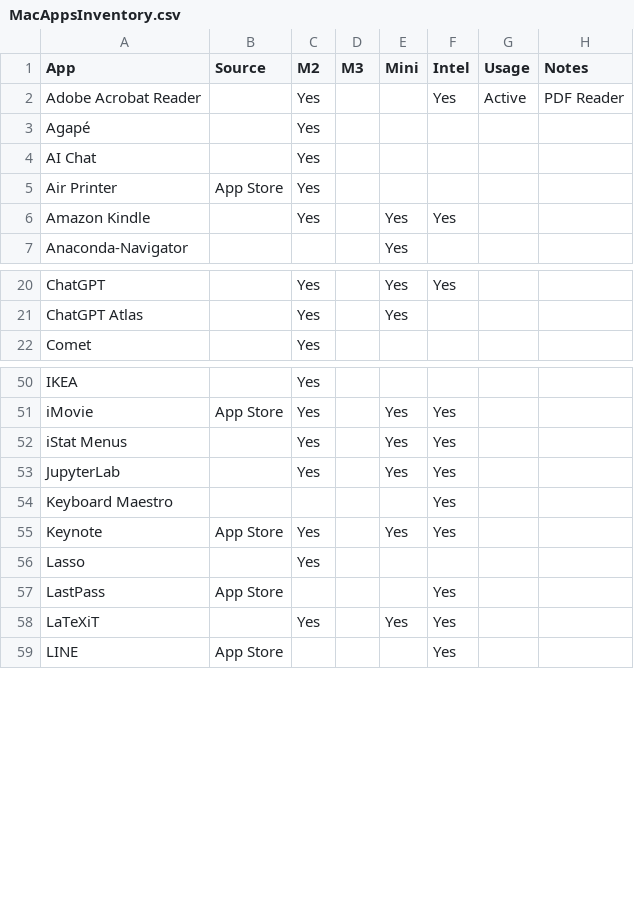
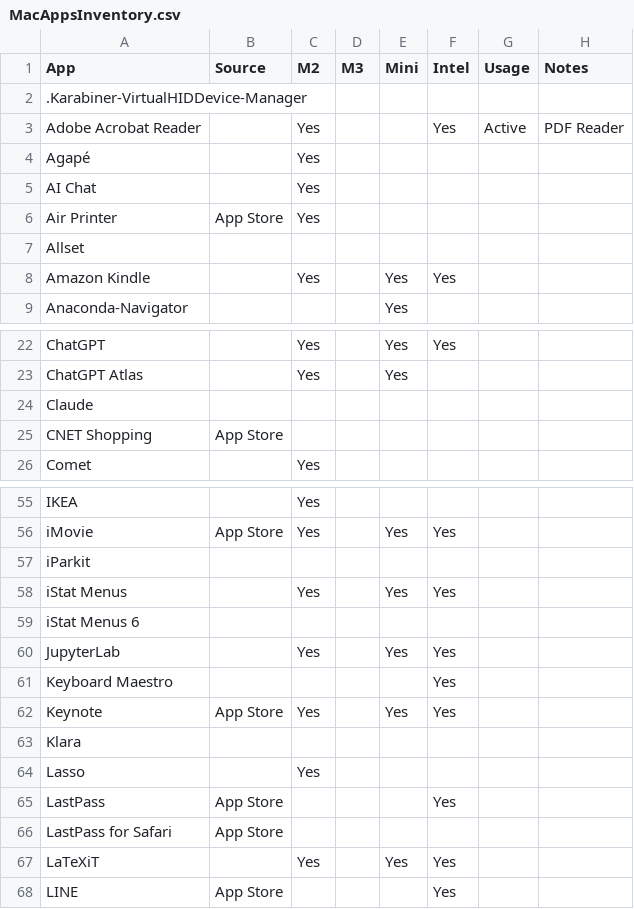
Before and after one commit to fjhickernell/SharedConfigs, a CSV file: MacApps/MacAppsInventory.csv, drawn as a sheet; only a part is shown, gaps mark what is left out; the diff covers the shown part only; the diff names each change by its address in the sheet, - before the commit and + after, or states it on an @@ line.

Commit message:
Update Mac apps list for dhcp226

```diff
--- a/MacApps/MacAppsInventory.csv
+++ b/MacApps/MacAppsInventory.csv
+row 2: .Karabiner-VirtualHIDDevice-Manager
+row 7: Allset
+row 24: Claude
+row 25: CNET Shopping | App Store
+row 57: iParkit
+row 59: iStat Menus 6
+row 63: Klara
+row 66: LastPass for Safari | App Store
```
Also changed, not shown: 7 added rows elsewhere in this file, 4 other files.
